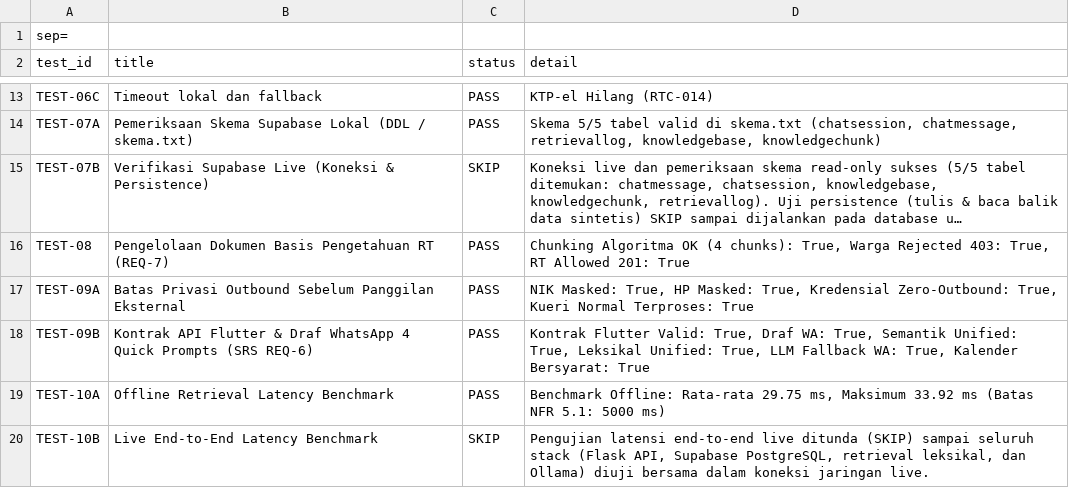
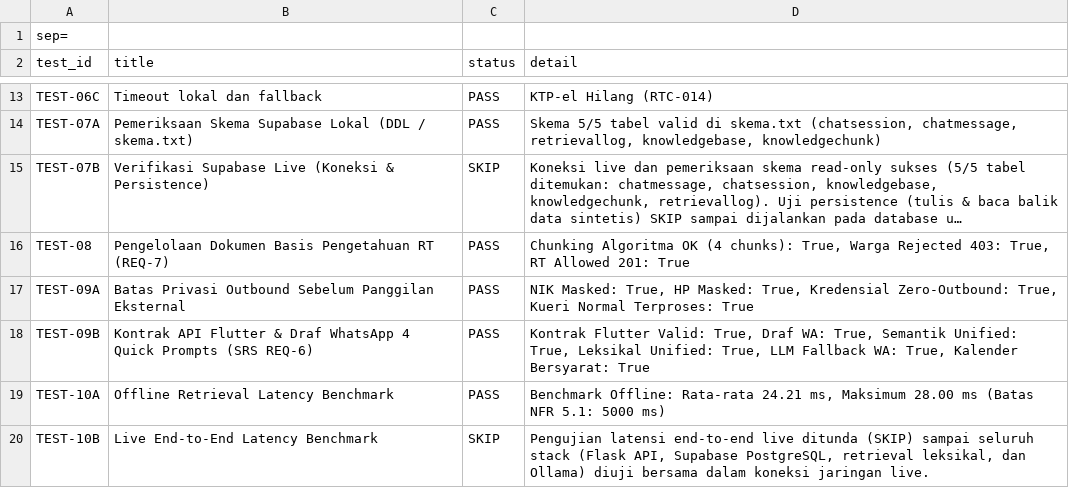
Before and after one commit to AgilePemdigi-2026/RTConnect, a CSV file: docs/audit/bukti/tanyart_full_verification_results.csv, drawn as a sheet; only a part is shown, gaps mark what is left out; long unchanged cells end in ….

Commit message:
feat(design): apply EGM audit remediations to Ollama migration technical design and backend services

```diff
--- a/docs/audit/bukti/tanyart_full_verification_results.csv
+++ b/docs/audit/bukti/tanyart_full_verification_results.csv
@@ -18,3 +18,3 @@ TEST-09A,Batas Privasi Outbound Sebelum Panggilan Eksternal,PASS,"NIK Masked: Tr
 TEST-09B,Kontrak API Flutter & Draf WhatsApp 4 Quick Prompts (SRS REQ-6),PASS,"Kontrak Flutter Valid: True, Draf WA: True, Semantik Unified: True, Leksikal Unified: True, LLM Fallback WA: True, Kalender Bersyarat: True"
-TEST-10A,Offline Retrieval Latency Benchmark,PASS,"Benchmark Offline: Rata-rata 29.75 ms, Maksimum 33.92 ms (Batas NFR 5.1: 5000 ms)"
+TEST-10A,Offline Retrieval Latency Benchmark,PASS,"Benchmark Offline: Rata-rata 24.21 ms, Maksimum 28.00 ms (Batas NFR 5.1: 5000 ms)"
 TEST-10B,Live End-to-End Latency Benchmark,SKIP,"Pengujian latensi end-to-end live ditunda (SKIP) sampai seluruh stack (Flask API, Supabase PostgreSQL, retrieval leksikal, dan Ollama) diuji bersama dalam koneksi jaringan live."
```
Also changed, not shown: 7 other files.
